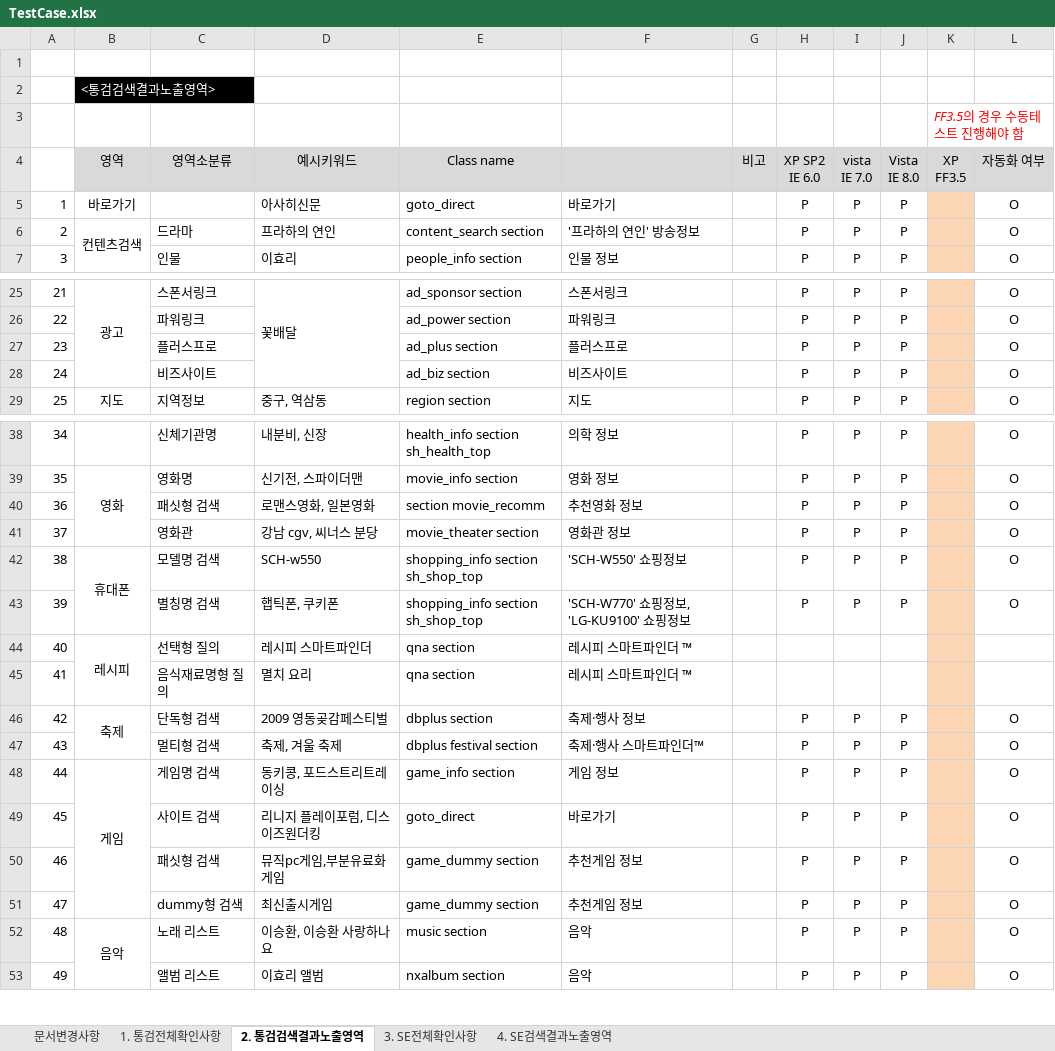
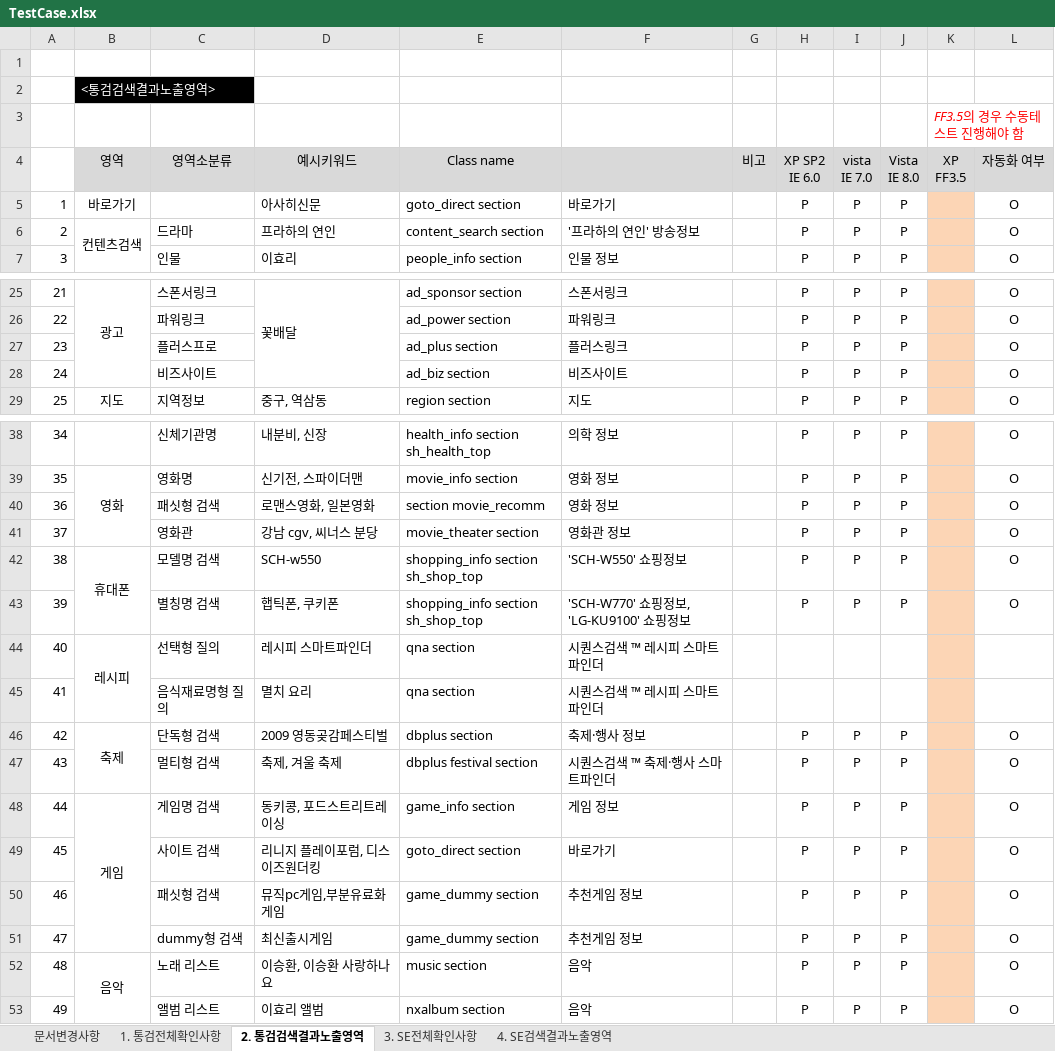
Before and after one commit to ljsking/test_automation, an Excel workbook: src/main/resources/TestCase.xlsx, sheet 2. 통검검색결과노출영역, drawn as a sheet; only a part is shown, gaps mark what is left out; values as stored, in another font and other column widths than the file's, no borders; conditional formats not drawn; the diff names each change by its address in the sheet, - before the commit and + after, or states it on an @@ line.

```diff
--- a/src/main/resources/TestCase.xlsx (sheet 2. 통검검색결과노출영역)
+++ b/src/main/resources/TestCase.xlsx (sheet 2. 통검검색결과노출영역)
-E5: goto_direct
+E5: goto_direct section
-F27: 플러스프로
+F27: 플러스링크
-F40: 추천영화 정보
+F40: 영화 정보
-F44:F45: 레시피 스마트파인더 ™
+F44:F45: 시퀀스검색 ™ 레시피 스마트파인더
-F47: 축제·행사 스마트파인더™
+F47: 시퀀스검색 ™ 축제·행사 스마트파인더
-E49: goto_direct
+E49: goto_direct section
```
Also changed, not shown: 7 other files.
